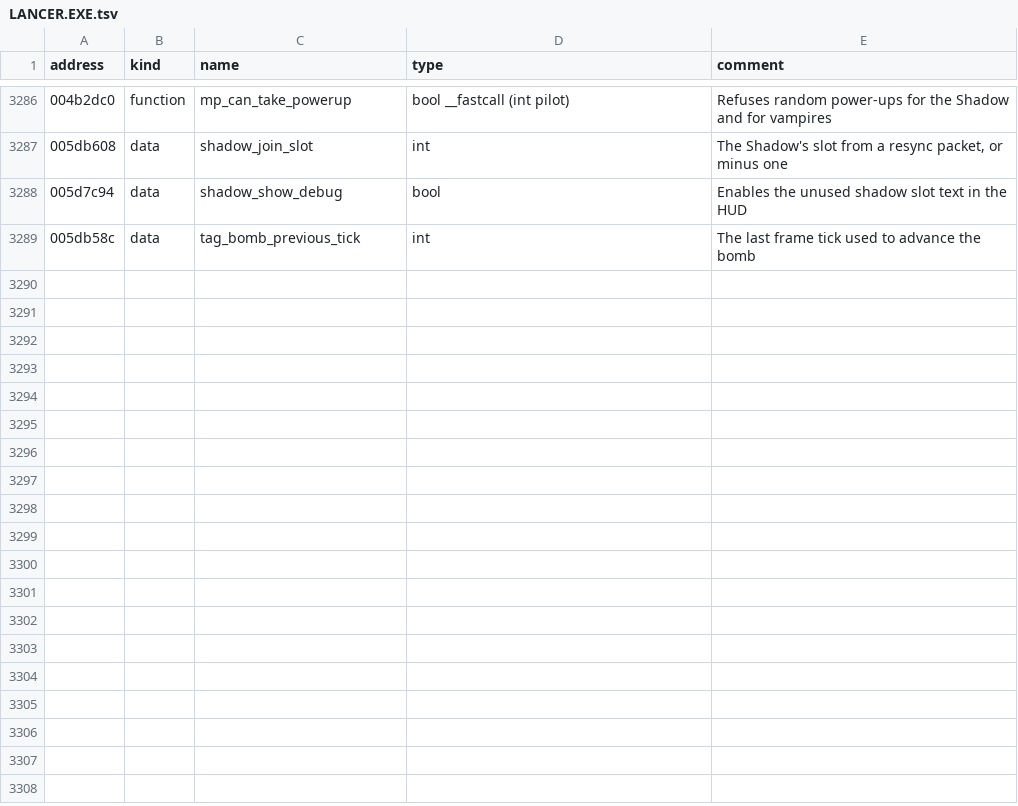
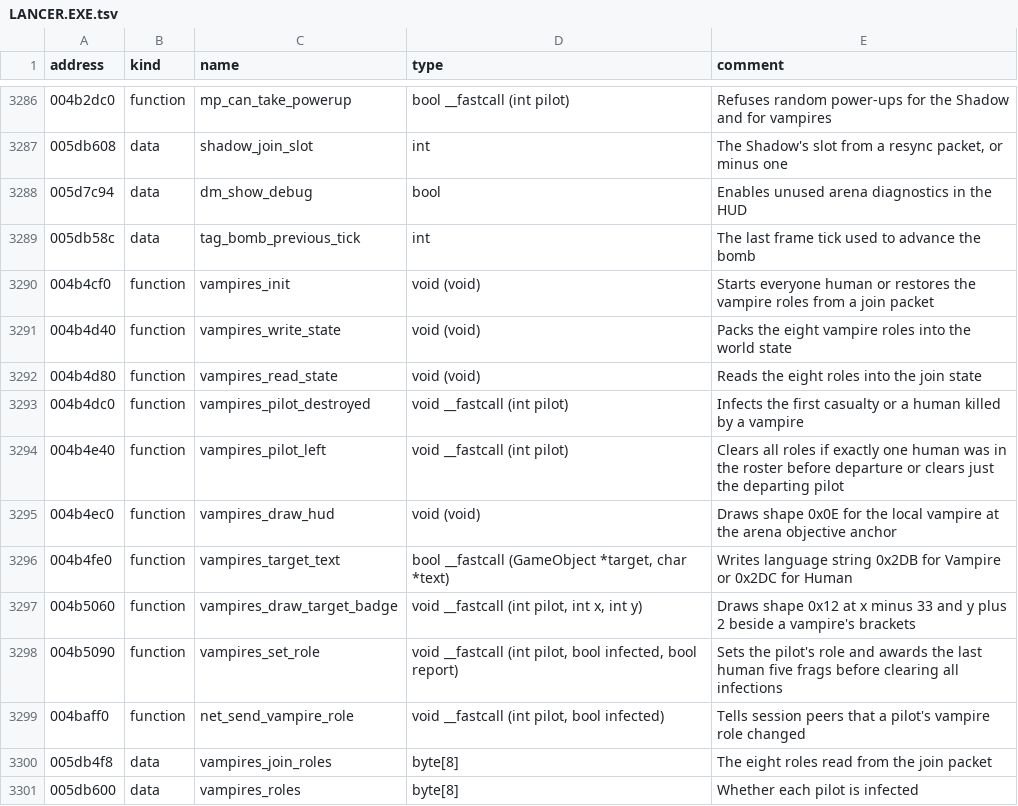
Before and after one commit to OpenReliant/openreliant, a TSV file: ghidra/names/LANCER.EXE.tsv, drawn as a sheet; only a part is shown, gaps mark what is left out.

Commit message:
feat: host the stock Vampires arena (#1475)
Load the installed Vampires arena (mission 87) from the LAN lobby and
through the dedicated host's Vampires setting. All six stock arena maps
are now selectable.

The host infects the first casualty and any human killed by a vampire.
The last human to die gains five frags and everyone becomes human again.
Scores, ships and the match clock carry on. Infection survives respawn,
prevents collecting power-ups and goes away with that admission.
Preserve the original departure reset when the roster had exactly one
human.

Use the installed local and target badges, the Human or Vampire label in
the target panel, and localized round notices. Each new HUD element is
individually addressable through the existing API, with generated
definitions and docs.

Verified the original scoring and transitions using real gun hits in
three-pilot matches on LAN and dedicated hosts, with windows hidden and
audio muted. Checked both target states, mid-round admission, a rejected
pickup, departure and slot reuse. Zig tests, mission checks and
direct-IP, invite and reconnect regressions passed.

Closes #1474

```diff
--- a/ghidra/names/LANCER.EXE.tsv
+++ b/ghidra/names/LANCER.EXE.tsv
@@ -3287,3 +3287,15 @@ address	kind	name	type	comment
 005db608	data	shadow_join_slot	int	The Shadow's slot from a resync packet, or minus one
-005d7c94	data	shadow_show_debug	bool	Enables the unused shadow slot text in the HUD
+005d7c94	data	dm_show_debug	bool	Enables unused arena diagnostics in the HUD
 005db58c	data	tag_bomb_previous_tick	int	The last frame tick used to advance the bomb
+004b4cf0	function	vampires_init	void (void)	Starts everyone human or restores the vampire roles from a join packet
+004b4d40	function	vampires_write_state	void (void)	Packs the eight vampire roles into the world state
+004b4d80	function	vampires_read_state	void (void)	Reads the eight roles into the join state
+004b4dc0	function	vampires_pilot_destroyed	void __fastcall (int pilot)	Infects the first casualty or a human killed by a vampire
+004b4e40	function	vampires_pilot_left	void __fastcall (int pilot)	Clears all roles if exactly one human was in the roster before departure or clears just the departing pilot
+004b4ec0	function	vampires_draw_hud	void (void)	Draws shape 0x0E for the local vampire at the arena objective anchor
+004b4fe0	function	vampires_target_text	bool __fastcall (GameObject *target, char *text)	Writes language string 0x2DB for Vampire or 0x2DC for Human
+004b5060	function	vampires_draw_target_badge	void __fastcall (int pilot, int x, int y)	Draws shape 0x12 at x minus 33 and y plus 2 beside a vampire's brackets
+004b5090	function	vampires_set_role	void __fastcall (int pilot, bool infected, bool report)	Sets the pilot's role and awards the last human five frags before clearing all infections
+004baff0	function	net_send_vampire_role	void __fastcall (int pilot, bool infected)	Tells session peers that a pilot's vampire role changed
+005db4f8	data	vampires_join_roles	byte[8]	The eight roles read from the join packet
+005db600	data	vampires_roles	byte[8]	Whether each pilot is infected
```
Also changed, not shown: 25 other files.
